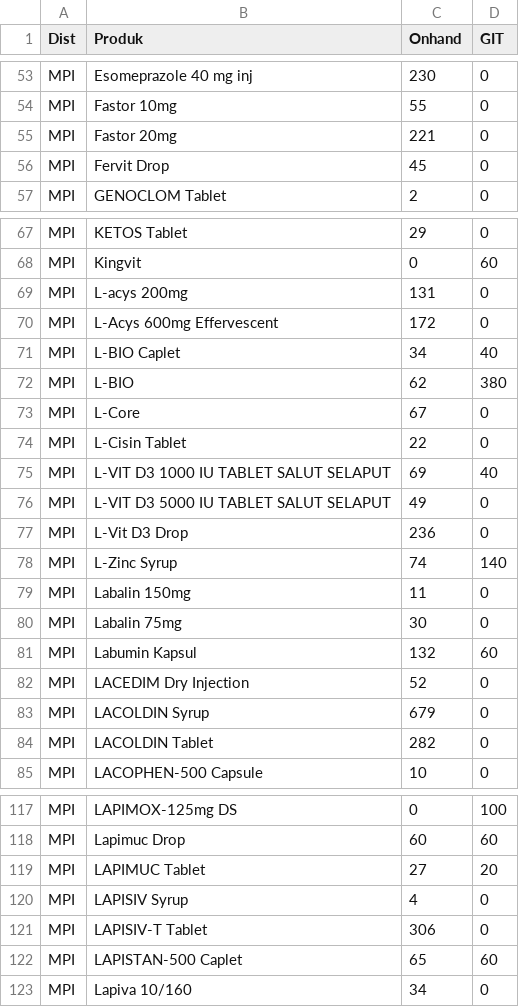
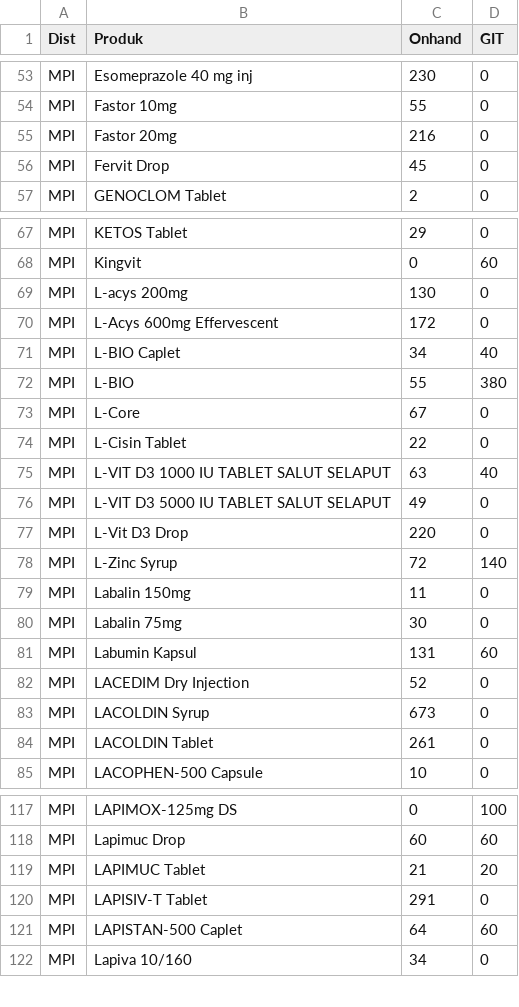
Before and after one commit to TIMSMD24/DataSMD, a CSV file: stok.csv, drawn as a sheet; only a part is shown, gaps mark what is left out; the diff covers the shown part only.

```diff
--- a/stok.csv
+++ b/stok.csv
@@ -54,3 +54,3 @@ MPI,Esomeprazole 40 mg inj,230,0
 MPI,Fastor 10mg,55,0
-MPI,Fastor 20mg,221,0
+MPI,Fastor 20mg,216,0
 MPI,Fervit Drop,45,0
@@ -68,18 +68,18 @@ MPI,KETOS Tablet,29,0
 MPI,Kingvit,0,60
-MPI,L-acys 200mg,131,0
+MPI,L-acys 200mg,130,0
 MPI,L-Acys 600mg Effervescent,172,0
 MPI,L-BIO Caplet,34,40
-MPI,L-BIO,62,380
+MPI,L-BIO,55,380
 MPI,L-Core,67,0
 MPI,L-Cisin Tablet,22,0
-MPI,L-VIT D3 1000 IU TABLET SALUT SELAPUT,69,40
+MPI,L-VIT D3 1000 IU TABLET SALUT SELAPUT,63,40
 MPI,L-VIT D3 5000 IU TABLET SALUT SELAPUT,49,0
-MPI,L-Vit D3 Drop,236,0
-MPI,L-Zinc Syrup,74,140
+MPI,L-Vit D3 Drop,220,0
+MPI,L-Zinc Syrup,72,140
 MPI,Labalin 150mg,11,0
 MPI,Labalin 75mg,30,0
-MPI,Labumin Kapsul,132,60
+MPI,Labumin Kapsul,131,60
 MPI,LACEDIM Dry Injection,52,0
-MPI,LACOLDIN Syrup,679,0
-MPI,LACOLDIN Tablet,282,0
+MPI,LACOLDIN Syrup,673,0
+MPI,LACOLDIN Tablet,261,0
 MPI,LACOPHEN-500 Capsule,10,0
@@ -118,6 +118,5 @@ MPI,LAPIMOX-125mg DS,0,100
 MPI,Lapimuc Drop,60,60
-MPI,LAPIMUC Tablet,27,20
-MPI,LAPISIV Syrup,4,0
-MPI,LAPISIV-T Tablet,306,0
-MPI,LAPISTAN-500 Caplet,65,60
+MPI,LAPIMUC Tablet,21,20
+MPI,LAPISIV-T Tablet,291,0
+MPI,LAPISTAN-500 Caplet,64,60
 MPI,Lapiva 10/160,34,0
```
Also changed, not shown: 97 edited cells elsewhere in this file.
